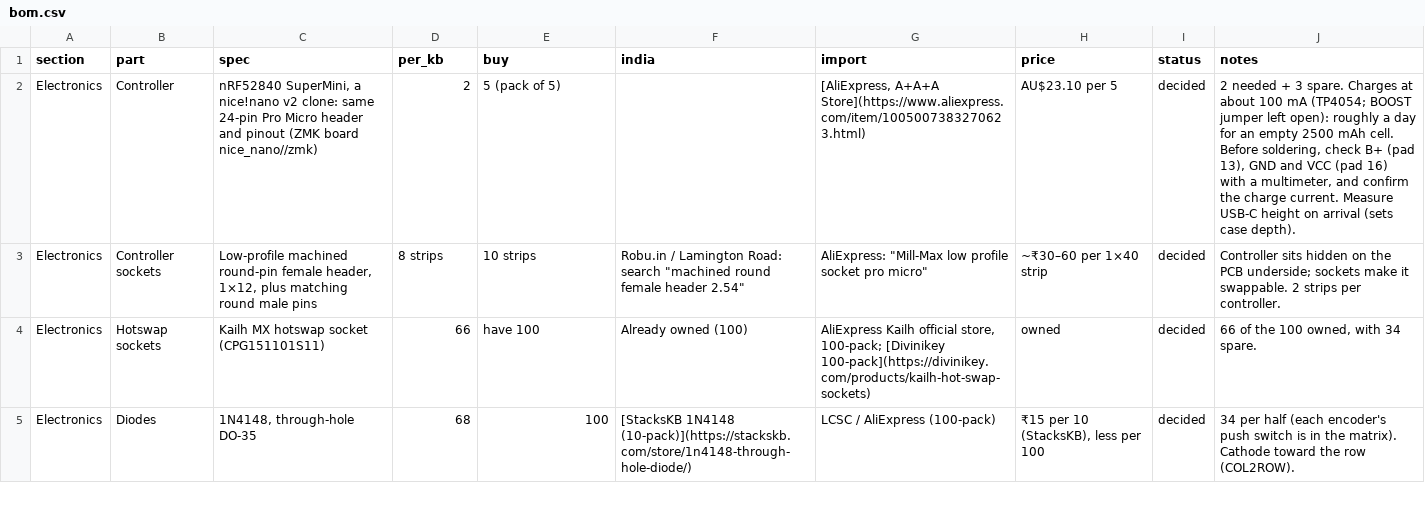
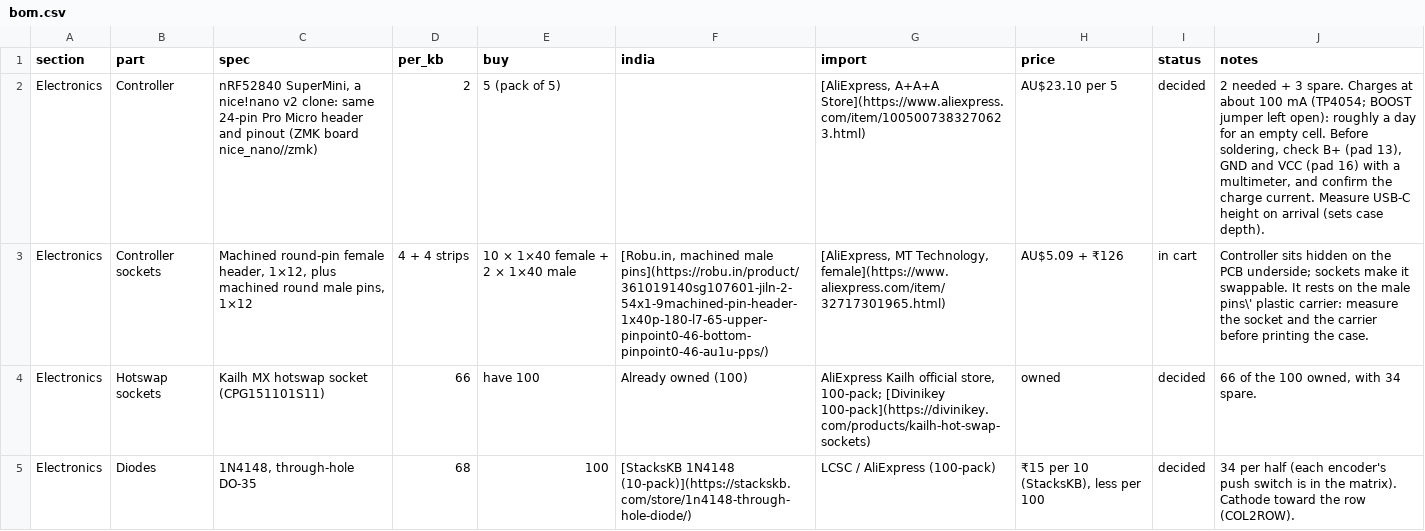
Before and after one commit to milindmadhukar/keygen, a CSV file: bom/bom.csv, drawn as a sheet; only a part is shown; the diff covers the shown part only; the diff names each change by its address in the sheet, - before the commit and + after, or states it on an @@ line.

Commit message:
Allow for the pin carrier under the controller and buy the wedge magnets
The controller rests on the male pins' plastic carrier as well as the
socket, which the case left out, so a plug sat on the port floor with no
float. PIN_CARRIER_H (1.9 mm, measured on arrival) lowers the floor and the
USB-C port to match: the bottom shell is 19.0 mm tall and the case 24.5 mm.
The M2 x 16 screws are unchanged, their seat follows the joint.

The wedge magnets move to the AliExpress order, a true N35 10 x 3 mm disc,
so the pockets stay as drawn. Flux and 12 mm Kapton are in the Amazon cart.
The case and wedges are quoted from the current STLs, and the checklist
total follows real cart prices and today's exchange rates: about Rs 24,000.

The build guide cuts the slide switch's pin 3, so it can never short the
battery, and solders the OLED header before the plate, trimming the tails
under the plug. It names the consumables and tools it uses, and the docs
now all say the KP-355085 cell. Removed parts leave the notes.

```diff
--- a/bom/bom.csv
+++ b/bom/bom.csv
-J2 (notes): …an empty 2500 mAh cell. Before…
+J2 (notes): …an empty cell. Before…
-C3 (spec): Low-profile machined round-pin female header, 1×12, plus matching round male pins
+C3 (spec): Machined round-pin female header, 1×12, plus machined round male pins, 1×12
-D3 (per_kb): 8 strips
+D3 (per_kb): 4 + 4 strips
-E3 (buy): 10 strips
+E3 (buy): 10 × 1×40 female + 2 × 1×40 male
-F3 (india): Robu.in / Lamington Road: search "machined round female header 2.54"
+F3 (india): [Robu.in, machined male pins](https://robu.in/product/361019140sg107601-jiln-2-54x1-9machined-pin-header-1x40p-180-l7-65-upper-pinpoint0-46-bottom-pinpoint0-46-au1u-pps/)
-G3 (import): AliExpress: "Mill-Max low profile socket pro micro"
+G3 (import): [AliExpress, MT Technology, female](https://www.aliexpress.com/item/32717301965.html)
-H3 (price): ~₹30–60 per 1×40 strip
+H3 (price): AU$5.09 + ₹126
-I3 (status): decided
+I3 (status): in cart
-J3 (notes): …it swappable. 2 strips per controller.
+J3 (notes): …it swappable. It rests on the male pins\' plastic carrier: measure the socket and the carrier before printing the case.
```
Also changed, not shown: 1 removed row and 13 edited cells elsewhere in this file, fab/BOM-assembly-left.csv, fab/BOM-assembly-right.csv, 25 other files.
